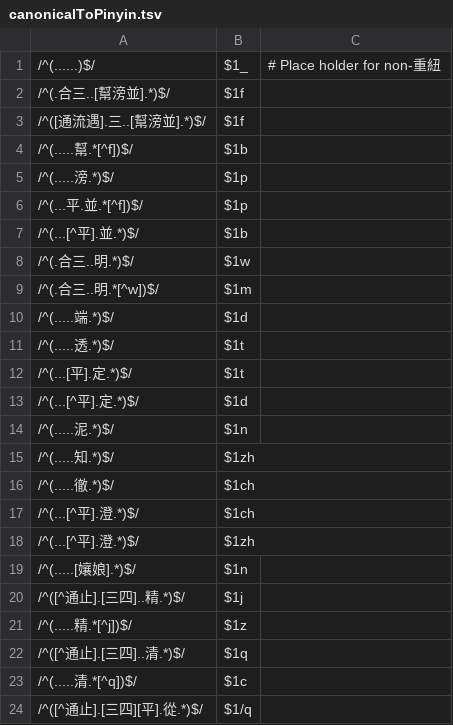
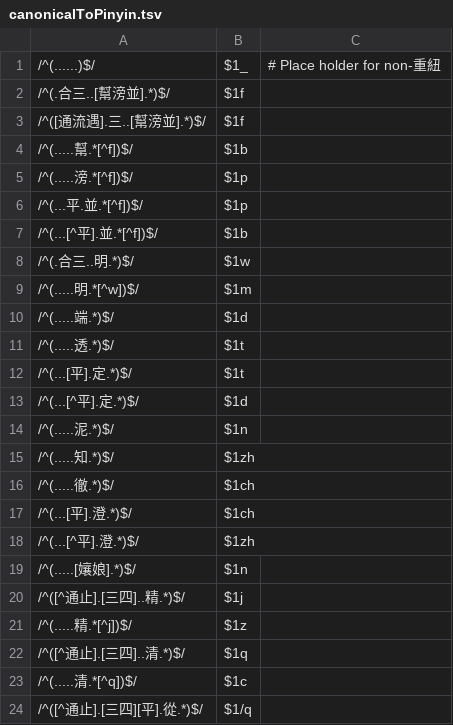
Before and after one commit to hhliow/mandarin, a TSV file: hhliow/canonicalToPinyin.tsv, drawn as a sheet; only a part is shown.

Commit message:
Update canonicalToPinyin.tsv

```diff
--- a/hhliow/canonicalToPinyin.tsv
+++ b/hhliow/canonicalToPinyin.tsv
@@ -4,7 +4,7 @@
 /^(.....幫.*[^f])$/	$1b
-/^(.....滂.*)$/	$1p
+/^(.....滂.*[^f])$/	$1p
 /^(...平.並.*[^f])$/	$1p
-/^(...[^平].並.*)$/	$1b
+/^(...[^平].並.*[^f])$/	$1b
 /^(.合三..明.*)$/	$1w
-/^(.合三..明.*[^w])$/	$1m
+/^(.....明.*[^w])$/	$1m
 /^(.....端.*)$/	$1d
@@ -16,3 +16,3 @@
 /^(.....徹.*)$/	$1ch
-/^(...[^平].澄.*)$/	$1ch
+/^(...[平].澄.*)$/	$1ch
 /^(...[^平].澄.*)$/	$1zh
```
